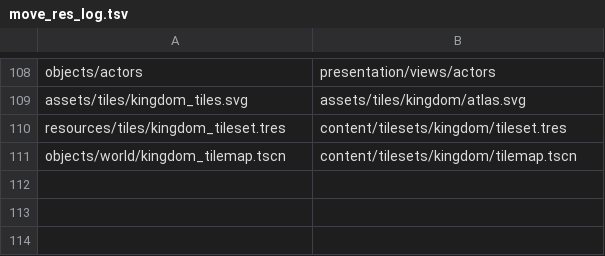
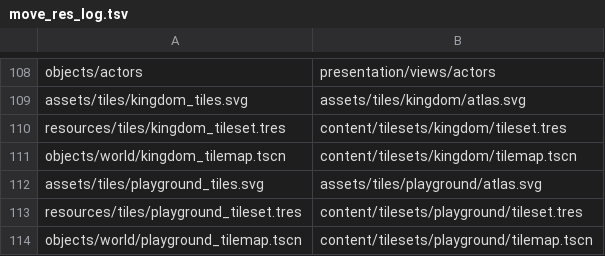
Before and after one commit to ThachCoder2k2/2d-hess-game-rpg, a TSV file: tools/move_res_log.tsv, drawn as a sheet; only a part is shown, gaps mark what is left out; the diff names each change by its address in the sheet, - before the commit and + after, or states it on an @@ line.

```diff
--- a/tools/move_res_log.tsv
+++ b/tools/move_res_log.tsv
+row 112: assets/tiles/playground_tiles.svg | assets/tiles/playground/atlas.svg
+row 113: resources/tiles/playground_tileset.tres | content/tilesets/playground/tileset.tres
+row 114: objects/world/playground_tilemap.tscn | content/tilesets/playground/tilemap.tscn
```
Also changed, not shown: 5 other files.
